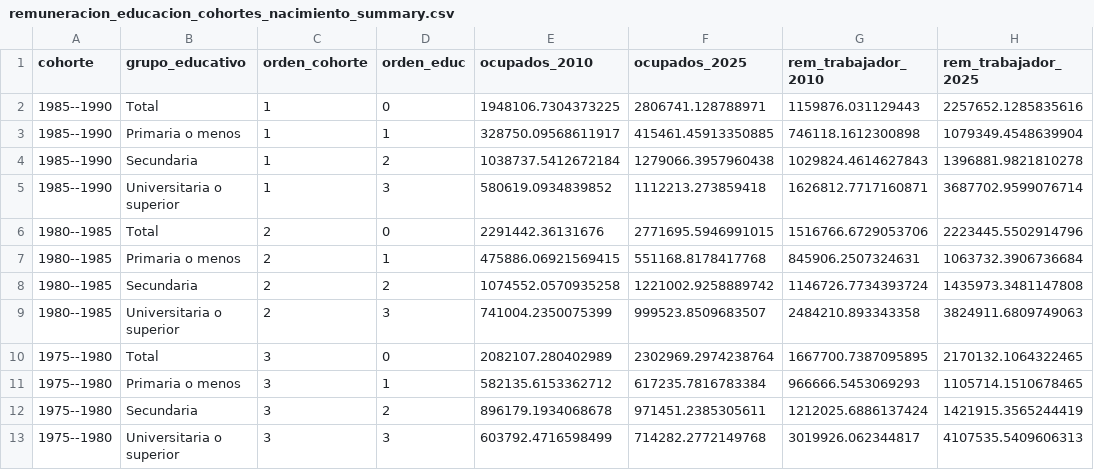
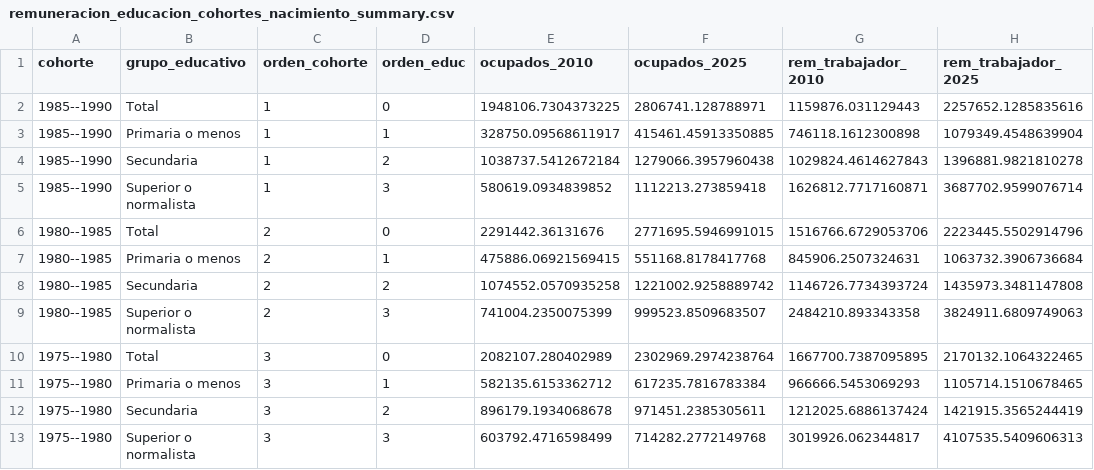
Before and after one commit to oliverpardo1979/Informe_Educacion, a CSV file: Paper/tables/remuneracion_educacion_cohortes_nacimiento_summary.csv, drawn as a sheet; only a part is shown; the diff names each change by its address in the sheet, - before the commit and + after, or states it on an @@ line.

```diff
--- a/Paper/tables/remuneracion_educacion_cohortes_nacimiento_summary.csv
+++ b/Paper/tables/remuneracion_educacion_cohortes_nacimiento_summary.csv
-B5 (grupo_educativo): Universitaria o superior
+B5 (grupo_educativo): Superior o normalista
-B9 (grupo_educativo): Universitaria o superior
+B9 (grupo_educativo): Superior o normalista
-B13 (grupo_educativo): Universitaria o superior
+B13 (grupo_educativo): Superior o normalista
```
Also changed, not shown: Paper/tables/remuneracion_cohortes_edad_educacion_series.csv, Paper/tables/remuneracion_educacion_comparable_kernel_stats.csv, 26 other files.
